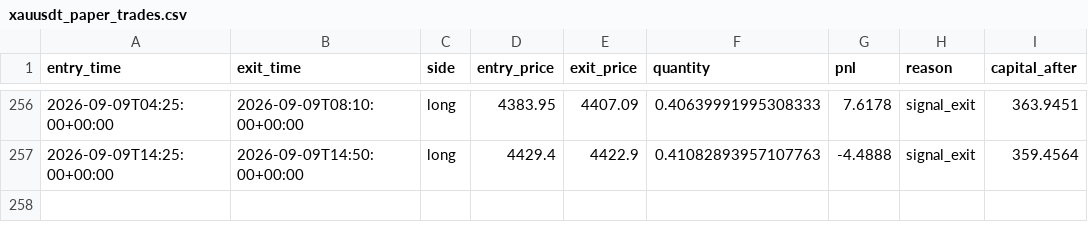
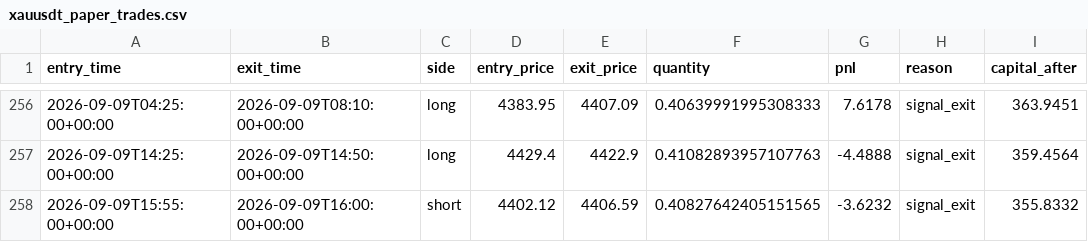
Before and after one commit to laluyadavreturn-dotcom/XAUUSDT-paper-bot, a CSV file: xauusdt_paper_trades.csv, drawn as a sheet; only a part is shown, gaps mark what is left out; the diff names each change by its address in the sheet, - before the commit and + after, or states it on an @@ line.

```diff
--- a/xauusdt_paper_trades.csv
+++ b/xauusdt_paper_trades.csv
+row 258: 2026-09-09T15:55:00+00:00 | 2026-09-09T16:00:00+00:00 | short | 4402.12 | 4406.59 | 0.40827642405151565 | -3.6232 | signal_exit | 355.8332
```
Also changed, not shown: 1 other file.
